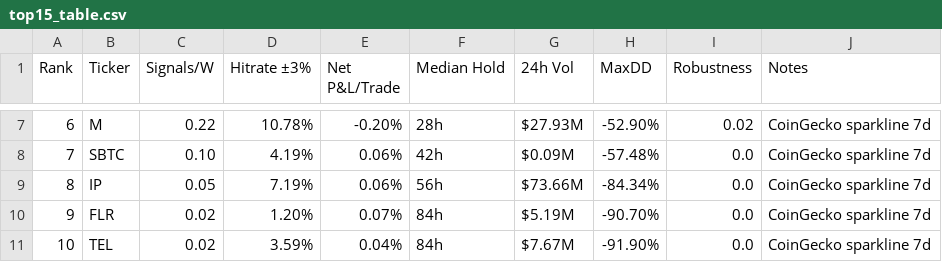
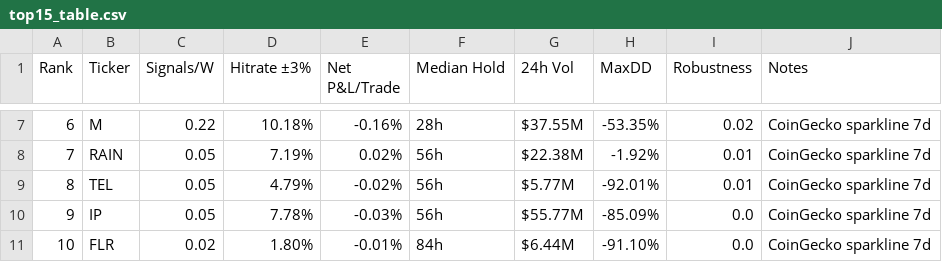
Before and after one commit to Philshirt18/TR, a CSV file: outputs/top15_table.csv, drawn as a sheet; only a part is shown, gaps mark what is left out; the diff covers the shown part only.

```diff
--- a/outputs/top15_table.csv
+++ b/outputs/top15_table.csv
@@ -7,5 +7,5 @@ Rank,Ticker,Signals/W,Hitrate ±3%,Net P&L/Trade,Median Hold,24h Vol,MaxDD,Robus
-6,M,0.22,10.78%,-0.20%,28h,$27.93M,-52.90%,0.02,CoinGecko sparkline 7d
-7,SBTC,0.10,4.19%,0.06%,42h,$0.09M,-57.48%,0.0,CoinGecko sparkline 7d
-8,IP,0.05,7.19%,0.06%,56h,$73.66M,-84.34%,0.0,CoinGecko sparkline 7d
-9,FLR,0.02,1.20%,0.07%,84h,$5.19M,-90.70%,0.0,CoinGecko sparkline 7d
-10,TEL,0.02,3.59%,0.04%,84h,$7.67M,-91.90%,0.0,CoinGecko sparkline 7d
+6,M,0.22,10.18%,-0.16%,28h,$37.55M,-53.35%,0.02,CoinGecko sparkline 7d
+7,RAIN,0.05,7.19%,0.02%,56h,$22.38M,-1.92%,0.01,CoinGecko sparkline 7d
+8,TEL,0.05,4.79%,-0.02%,56h,$5.77M,-92.01%,0.01,CoinGecko sparkline 7d
+9,IP,0.05,7.78%,-0.03%,56h,$55.77M,-85.09%,0.0,CoinGecko sparkline 7d
+10,FLR,0.02,1.80%,-0.01%,84h,$6.44M,-91.10%,0.0,CoinGecko sparkline 7d
```
Also changed, not shown: 62 edited cells elsewhere in this file, 1 other file.
